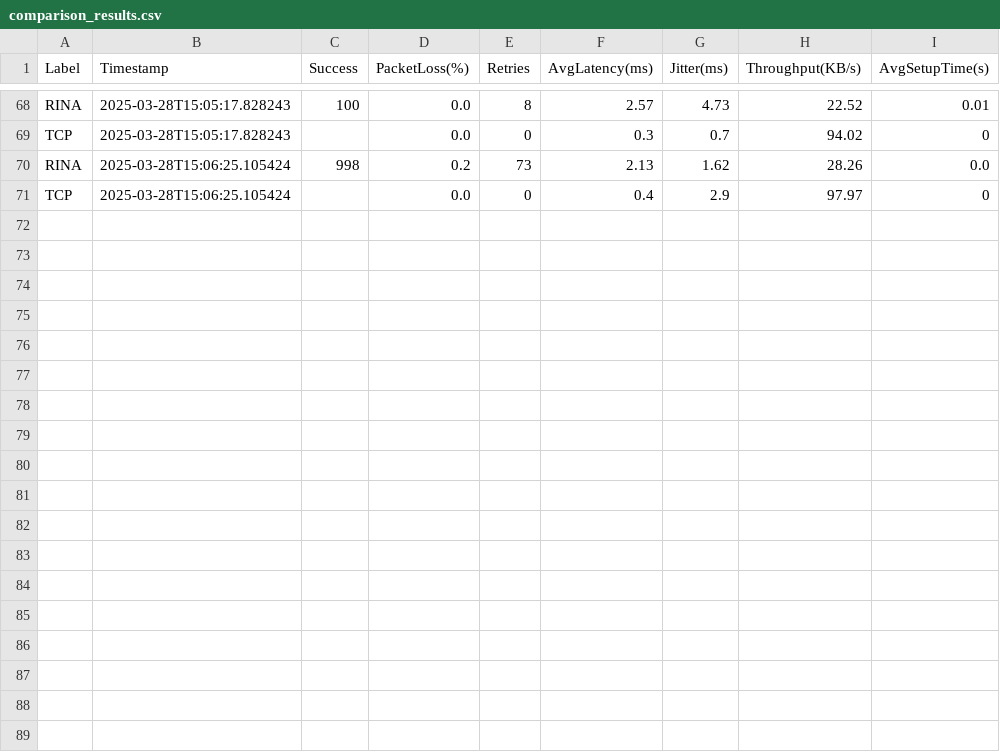
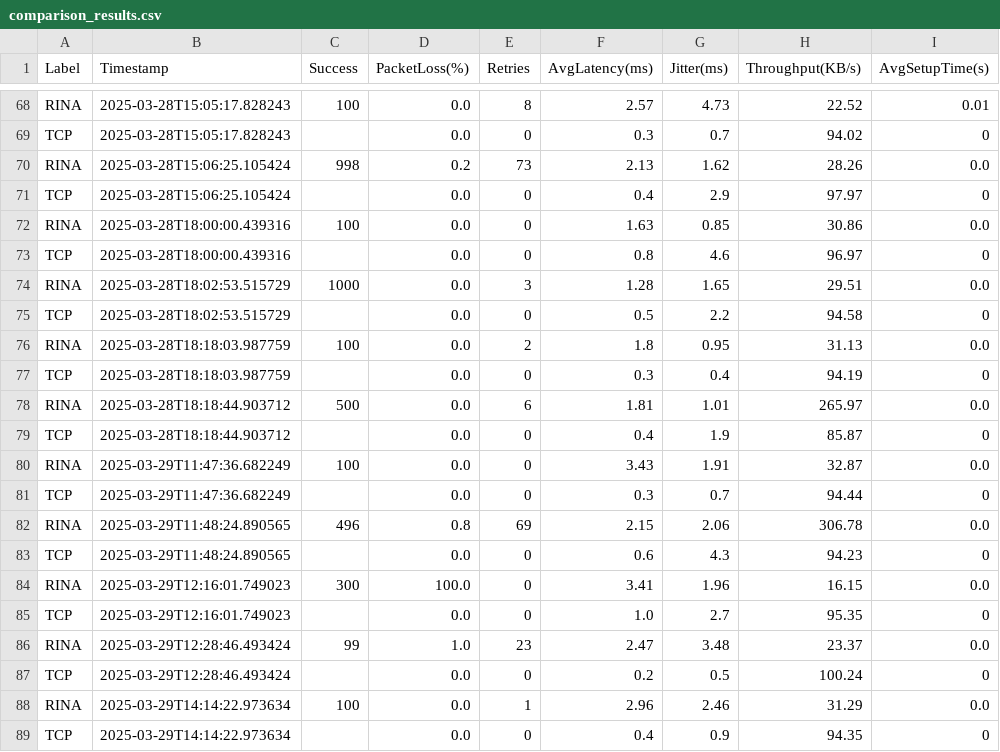
Before and after one commit to elenam001/Runetimes-for-Concurrency-and-Distribution, a CSV file: comparison_results.csv, drawn as a sheet; only a part is shown, gaps mark what is left out; the diff names each change by its address in the sheet, - before the commit and + after, or states it on an @@ line.

```diff
--- a/comparison_results.csv
+++ b/comparison_results.csv
+row 72: RINA | 2025-03-28T18:00:00.439316 | 100 | 0.0 | 0 | 1.63 | 0.85 | 30.86 | 0.0
+row 73: TCP | 2025-03-28T18:00:00.439316 |  | 0.0 | 0 | 0.8 | 4.6 | 96.97 | 0
+row 74: RINA | 2025-03-28T18:02:53.515729 | 1000 | 0.0 | 3 | 1.28 | 1.65 | 29.51 | 0.0
+row 75: TCP | 2025-03-28T18:02:53.515729 |  | 0.0 | 0 | 0.5 | 2.2 | 94.58 | 0
+row 76: RINA | 2025-03-28T18:18:03.987759 | 100 | 0.0 | 2 | 1.8 | 0.95 | 31.13 | 0.0
+row 77: TCP | 2025-03-28T18:18:03.987759 |  | 0.0 | 0 | 0.3 | 0.4 | 94.19 | 0
+row 78: RINA | 2025-03-28T18:18:44.903712 | 500 | 0.0 | 6 | 1.81 | 1.01 | 265.97 | 0.0
+row 79: TCP | 2025-03-28T18:18:44.903712 |  | 0.0 | 0 | 0.4 | 1.9 | 85.87 | 0
+row 80: RINA | 2025-03-29T11:47:36.682249 | 100 | 0.0 | 0 | 3.43 | 1.91 | 32.87 | 0.0
+row 81: TCP | 2025-03-29T11:47:36.682249 |  | 0.0 | 0 | 0.3 | 0.7 | 94.44 | 0
+row 82: RINA | 2025-03-29T11:48:24.890565 | 496 | 0.8 | 69 | 2.15 | 2.06 | 306.78 | 0.0
+row 83: TCP | 2025-03-29T11:48:24.890565 |  | 0.0 | 0 | 0.6 | 4.3 | 94.23 | 0
+row 84: RINA | 2025-03-29T12:16:01.749023 | 300 | 100.0 | 0 | 3.41 | 1.96 | 16.15 | 0.0
+row 85: TCP | 2025-03-29T12:16:01.749023 |  | 0.0 | 0 | 1.0 | 2.7 | 95.35 | 0
+row 86: RINA | 2025-03-29T12:28:46.493424 | 99 | 1.0 | 23 | 2.47 | 3.48 | 23.37 | 0.0
+row 87: TCP | 2025-03-29T12:28:46.493424 |  | 0.0 | 0 | 0.2 | 0.5 | 100.24 | 0
+row 88: RINA | 2025-03-29T14:14:22.973634 | 100 | 0.0 | 1 | 2.96 | 2.46 | 31.29 | 0.0
+row 89: TCP | 2025-03-29T14:14:22.973634 |  | 0.0 | 0 | 0.4 | 0.9 | 94.35 | 0
```
Also changed, not shown: results.csv, 5 other files.
